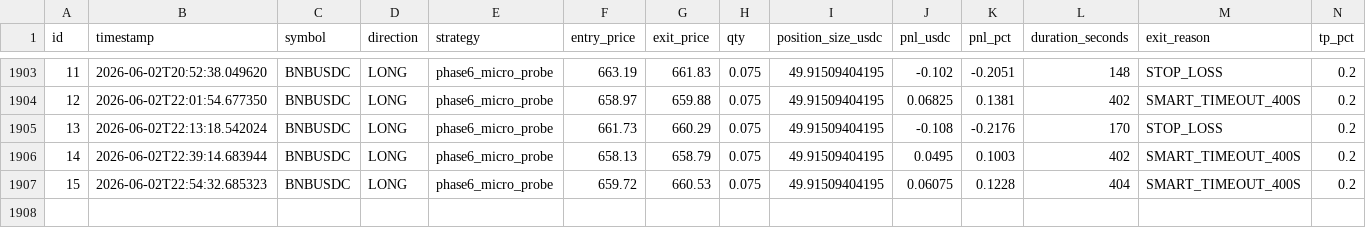
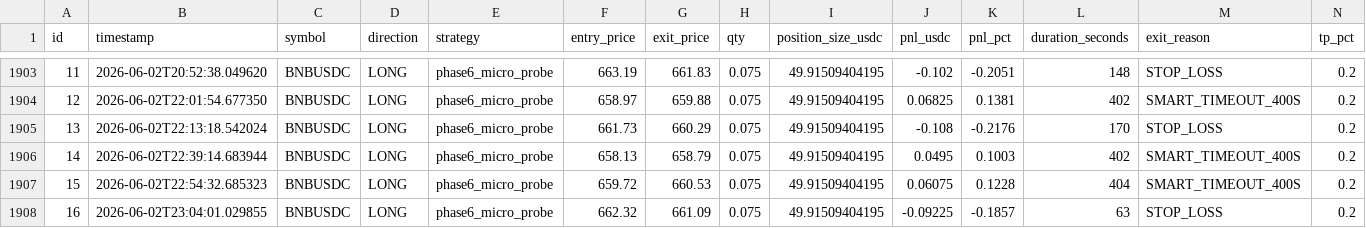
Before and after one commit to vincentlefort/monitoring-openclaw, a CSV file: data/trades.csv, drawn as a sheet; only a part is shown, gaps mark what is left out; rows hold the shown columns only; the diff names each change by its address in the sheet, - before the commit and + after, or states it on an @@ line.

```diff
--- a/data/trades.csv
+++ b/data/trades.csv
+row 1908: 16 | 2026-06-02T23:04:01.029855 | BNBUSDC | LONG | phase6_micro_probe | 662.32 | 661.09 | 0.075 | 49.91509404195 | -0.09225 | -0.1857 | 63 | STOP_LOSS | 0.2
```
Also changed, not shown: 5 other files.
